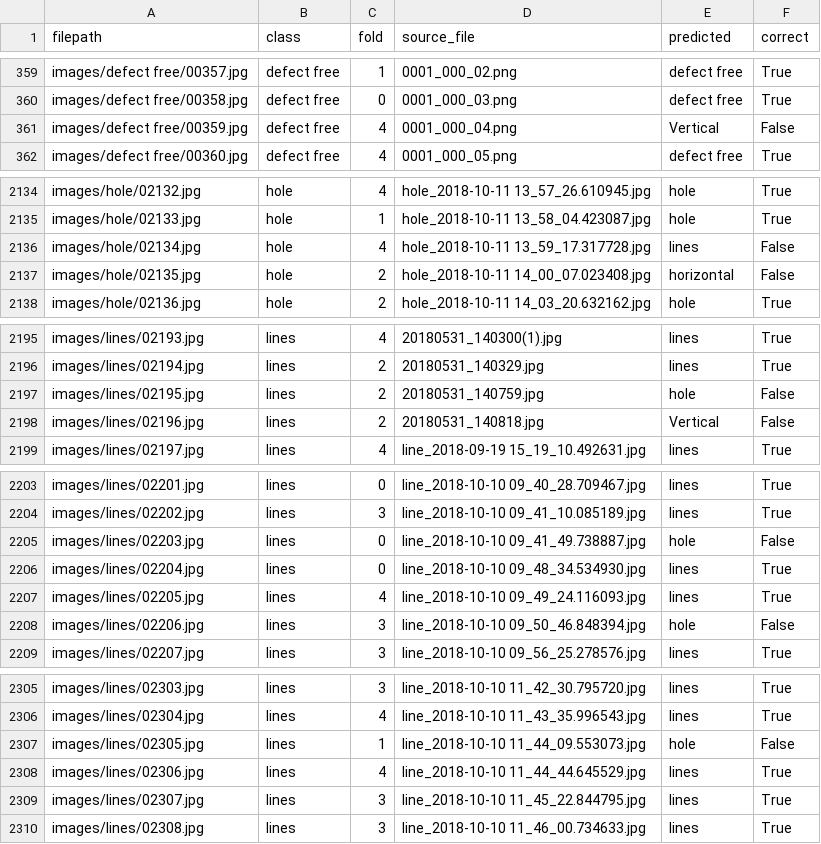
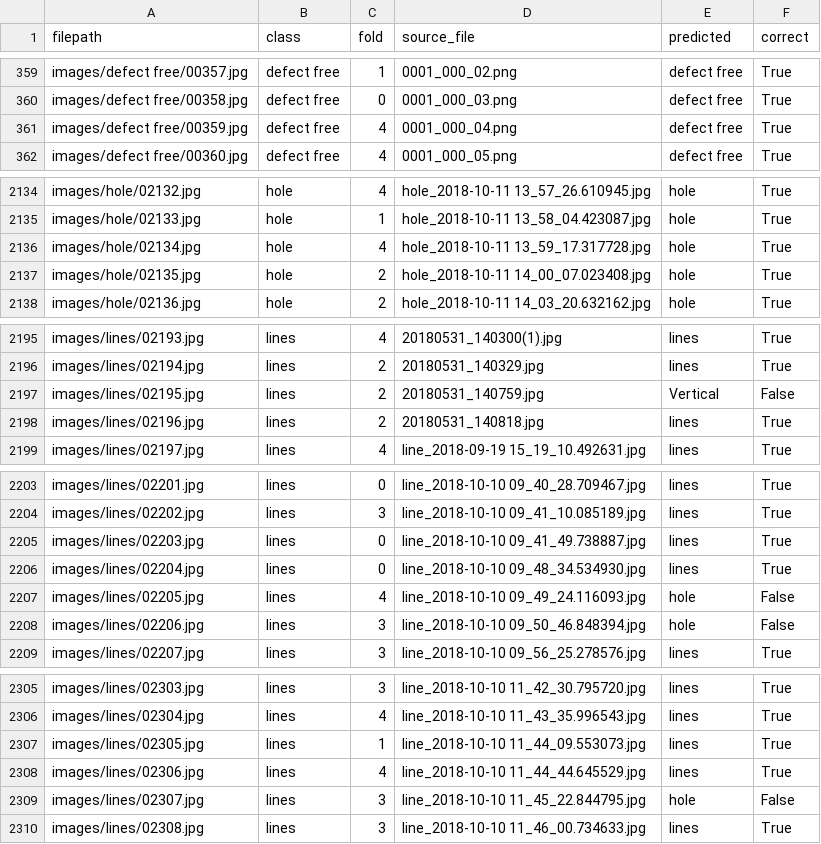
Before and after one commit to shaxnozaabdusalomova2905/capstone-project, a CSV file: outputs/resnet18/resnet18_predictions.csv, drawn as a sheet; only a part is shown, gaps mark what is left out; the diff covers the shown part only.

```diff
--- a/outputs/resnet18/resnet18_predictions.csv
+++ b/outputs/resnet18/resnet18_predictions.csv
@@ -360,3 +360,3 @@ images/defect free/00357.jpg,defect free,1,0001_000_02.png,defect free,True
 images/defect free/00358.jpg,defect free,0,0001_000_03.png,defect free,True
-images/defect free/00359.jpg,defect free,4,0001_000_04.png,Vertical,False
+images/defect free/00359.jpg,defect free,4,0001_000_04.png,defect free,True
 images/defect free/00360.jpg,defect free,4,0001_000_05.png,defect free,True
@@ -2135,4 +2135,4 @@ images/hole/02132.jpg,hole,4,hole_2018-10-11 13_57_26.610945.jpg,hole,True
 images/hole/02133.jpg,hole,1,hole_2018-10-11 13_58_04.423087.jpg,hole,True
-images/hole/02134.jpg,hole,4,hole_2018-10-11 13_59_17.317728.jpg,lines,False
-images/hole/02135.jpg,hole,2,hole_2018-10-11 14_00_07.023408.jpg,horizontal,False
+images/hole/02134.jpg,hole,4,hole_2018-10-11 13_59_17.317728.jpg,hole,True
+images/hole/02135.jpg,hole,2,hole_2018-10-11 14_00_07.023408.jpg,hole,True
 images/hole/02136.jpg,hole,2,hole_2018-10-11 14_03_20.632162.jpg,hole,True
@@ -2196,4 +2196,4 @@ images/lines/02193.jpg,lines,4,20180531_140300(1).jpg,lines,True
 images/lines/02194.jpg,lines,2,20180531_140329.jpg,lines,True
-images/lines/02195.jpg,lines,2,20180531_140759.jpg,hole,False
-images/lines/02196.jpg,lines,2,20180531_140818.jpg,Vertical,False
+images/lines/02195.jpg,lines,2,20180531_140759.jpg,Vertical,False
+images/lines/02196.jpg,lines,2,20180531_140818.jpg,lines,True
 images/lines/02197.jpg,lines,4,line_2018-09-19 15_19_10.492631.jpg,lines,True
@@ -2204,5 +2204,5 @@ images/lines/02201.jpg,lines,0,line_2018-10-10 09_40_28.709467.jpg,lines,True
 images/lines/02202.jpg,lines,3,line_2018-10-10 09_41_10.085189.jpg,lines,True
-images/lines/02203.jpg,lines,0,line_2018-10-10 09_41_49.738887.jpg,hole,False
+images/lines/02203.jpg,lines,0,line_2018-10-10 09_41_49.738887.jpg,lines,True
 images/lines/02204.jpg,lines,0,line_2018-10-10 09_48_34.534930.jpg,lines,True
-images/lines/02205.jpg,lines,4,line_2018-10-10 09_49_24.116093.jpg,lines,True
+images/lines/02205.jpg,lines,4,line_2018-10-10 09_49_24.116093.jpg,hole,False
 images/lines/02206.jpg,lines,3,line_2018-10-10 09_50_46.848394.jpg,hole,False
@@ -2306,5 +2306,5 @@ images/lines/02303.jpg,lines,3,line_2018-10-10 11_42_30.795720.jpg,lines,True
 images/lines/02304.jpg,lines,4,line_2018-10-10 11_43_35.996543.jpg,lines,True
-images/lines/02305.jpg,lines,1,line_2018-10-10 11_44_09.553073.jpg,hole,False
+images/lines/02305.jpg,lines,1,line_2018-10-10 11_44_09.553073.jpg,lines,True
 images/lines/02306.jpg,lines,4,line_2018-10-10 11_44_44.645529.jpg,lines,True
-images/lines/02307.jpg,lines,3,line_2018-10-10 11_45_22.844795.jpg,lines,True
+images/lines/02307.jpg,lines,3,line_2018-10-10 11_45_22.844795.jpg,hole,False
 images/lines/02308.jpg,lines,3,line_2018-10-10 11_46_00.734633.jpg,lines,True
```
Also changed, not shown: 86 edited cells elsewhere in this file, outputs/resnet18/resnet18_experiments.csv, outputs/resnet18/resnet18_fold_scores.csv, 4 other files.
